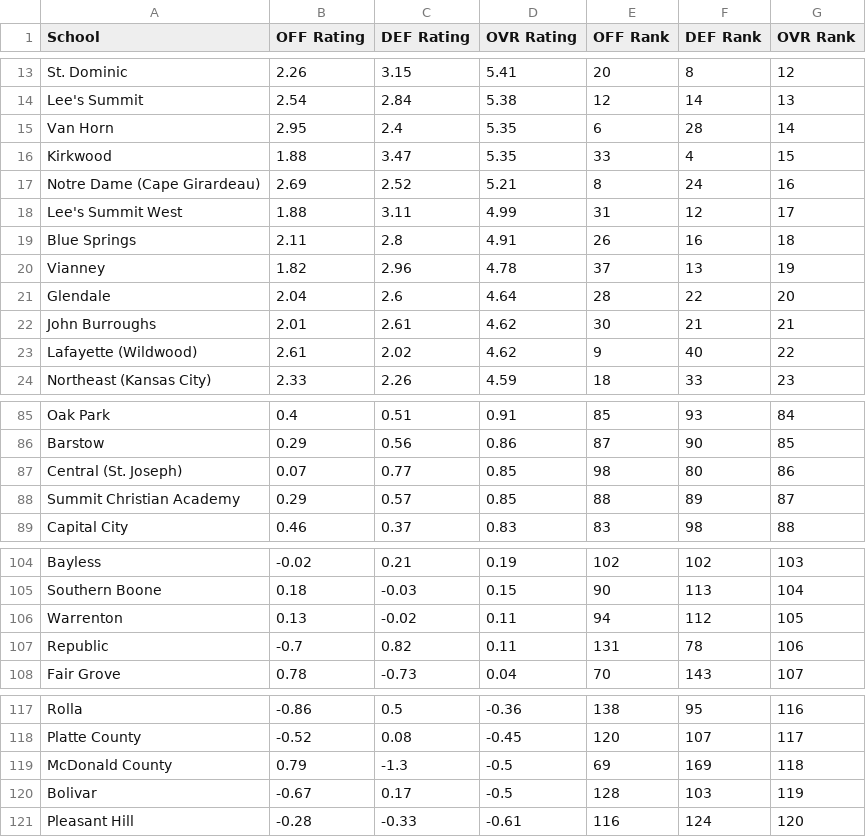
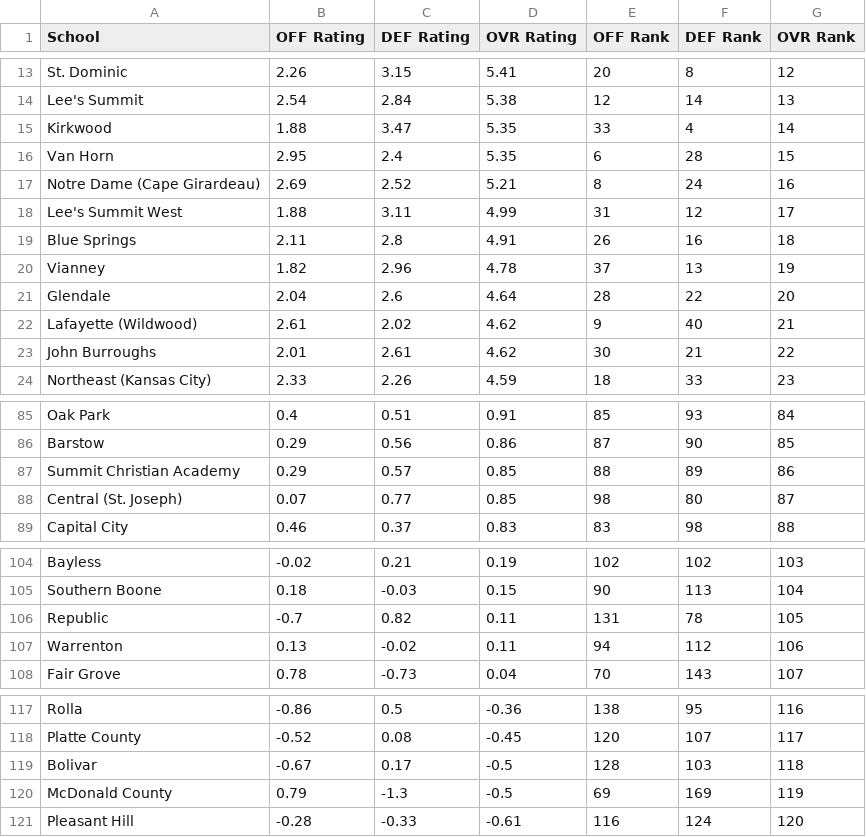
Before and after one commit to AllMOSports/Boys_Soccer_Ratings_2026, a CSV file: boys_soccer_rankings_2026_all.csv, drawn as a sheet; only a part is shown, gaps mark what is left out; the diff covers the shown part only.

```diff
--- a/boys_soccer_rankings_2026_all.csv
+++ b/boys_soccer_rankings_2026_all.csv
@@ -14,4 +14,4 @@ St. Dominic,2.26,3.15,5.41,20,8,12
 Lee's Summit,2.54,2.84,5.38,12,14,13
-Van Horn,2.95,2.4,5.35,6,28,14
-Kirkwood,1.88,3.47,5.35,33,4,15
+Kirkwood,1.88,3.47,5.35,33,4,14
+Van Horn,2.95,2.4,5.35,6,28,15
 Notre Dame (Cape Girardeau),2.69,2.52,5.21,8,24,16
@@ -21,4 +21,4 @@ Vianney,1.82,2.96,4.78,37,13,19
 Glendale,2.04,2.6,4.64,28,22,20
-John Burroughs,2.01,2.61,4.62,30,21,21
-Lafayette (Wildwood),2.61,2.02,4.62,9,40,22
+Lafayette (Wildwood),2.61,2.02,4.62,9,40,21
+John Burroughs,2.01,2.61,4.62,30,21,22
 Northeast (Kansas City),2.33,2.26,4.59,18,33,23
@@ -86,4 +86,4 @@ Oak Park,0.4,0.51,0.91,85,93,84
 Barstow,0.29,0.56,0.86,87,90,85
-Central (St. Joseph),0.07,0.77,0.85,98,80,86
-Summit Christian Academy,0.29,0.57,0.85,88,89,87
+Summit Christian Academy,0.29,0.57,0.85,88,89,86
+Central (St. Joseph),0.07,0.77,0.85,98,80,87
 Capital City,0.46,0.37,0.83,83,98,88
@@ -105,4 +105,4 @@ Bayless,-0.02,0.21,0.19,102,102,103
 Southern Boone,0.18,-0.03,0.15,90,113,104
-Warrenton,0.13,-0.02,0.11,94,112,105
-Republic,-0.7,0.82,0.11,131,78,106
+Republic,-0.7,0.82,0.11,131,78,105
+Warrenton,0.13,-0.02,0.11,94,112,106
 Fair Grove,0.78,-0.73,0.04,70,143,107
@@ -118,4 +118,4 @@ Rolla,-0.86,0.5,-0.36,138,95,116
 Platte County,-0.52,0.08,-0.45,120,107,117
-McDonald County,0.79,-1.3,-0.5,69,169,118
-Bolivar,-0.67,0.17,-0.5,128,103,119
+Bolivar,-0.67,0.17,-0.5,128,103,118
+McDonald County,0.79,-1.3,-0.5,69,169,119
 Pleasant Hill,-0.28,-0.33,-0.61,116,124,120
```
Also changed, not shown: 4 added rows, 4 removed rows and 4 edited cells elsewhere in this file, boys_soccer_rankings_2026_class2.csv, per_capita_boys_soccer_2026.csv, 14 other files.
